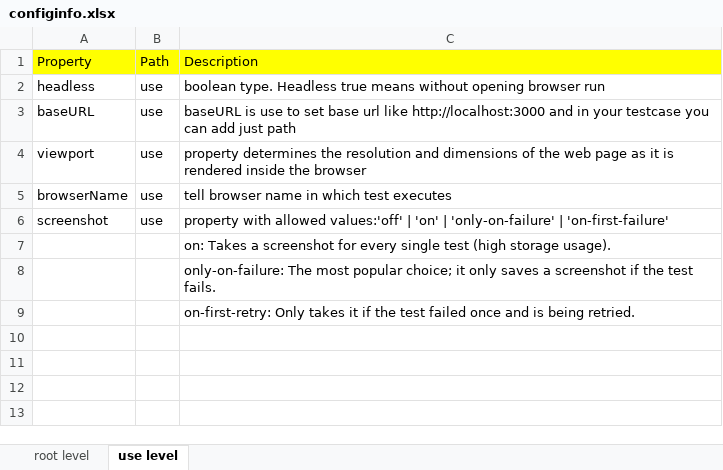
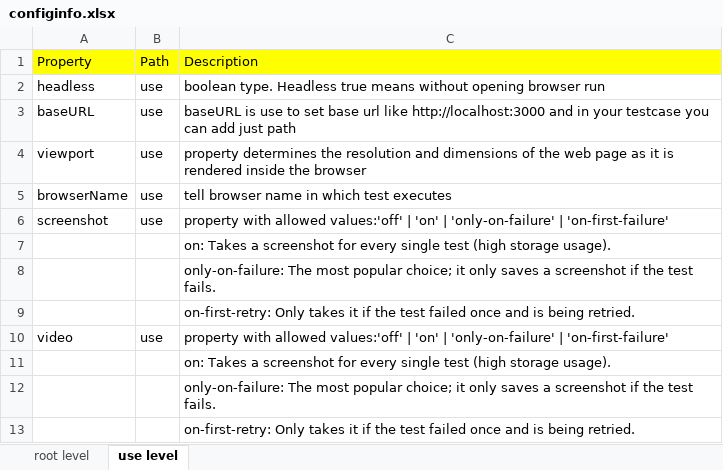
Before and after one commit to vigilanteX/PLAYWRIGHTCONFIG, an Excel workbook: configinfo.xlsx, sheet use level, drawn as a sheet; values as stored, in another font and other column widths than the file's, no borders; the diff names each change by its address in the sheet, - before the commit and + after, or states it on an @@ line.

Commit message:
video

```diff
--- a/configinfo.xlsx (sheet use level)
+++ b/configinfo.xlsx (sheet use level)
+row 10: video | use | property with allowed values:'off' | 'on' | 'only-on-failure' | 'on-first-failure'
+row 11:  |  | on: Takes a screenshot for every single test (high storage usage).
+row 12:  |  | only-on-failure: The most popular choice; it only saves a screenshot if the test fails.
+row 13:  |  | on-first-retry: Only takes it if the test failed once and is being retried.
```
Also changed, not shown: 7 other files.
